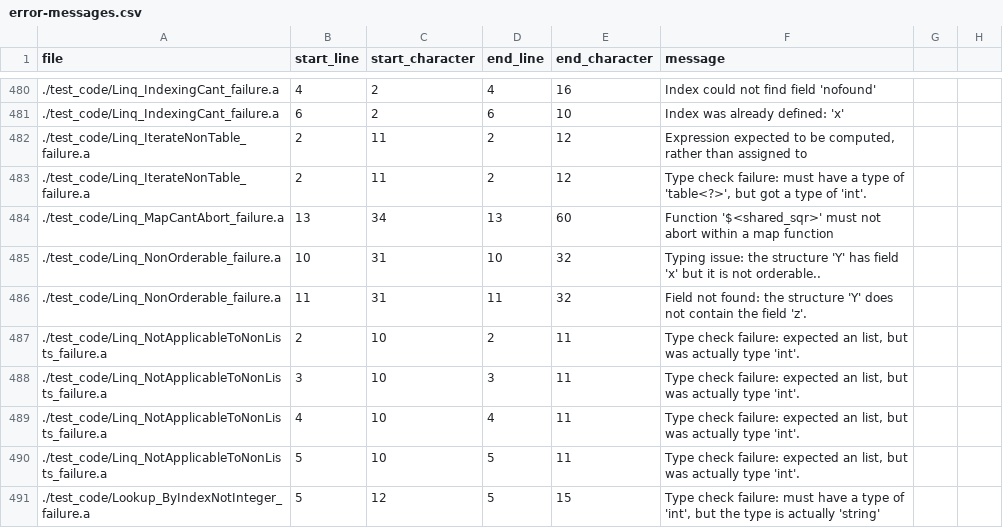
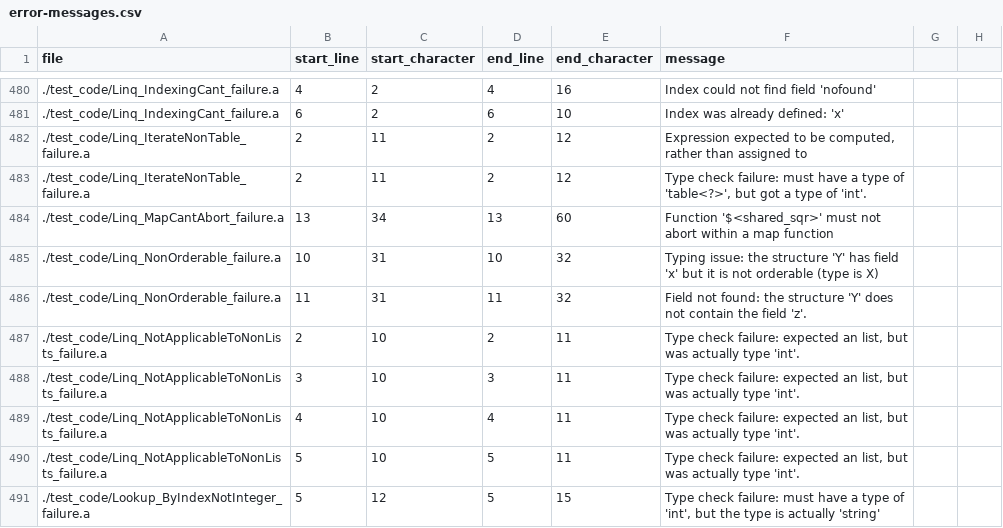
Before and after one commit to mathgladiator/adama-lang, a CSV file: core/error-messages.csv, drawn as a sheet; only a part is shown, gaps mark what is left out.

```diff
--- a/core/error-messages.csv
+++ b/core/error-messages.csv
@@ -484,3 +484,3 @@ file,start_line,start_character,end_line,end_character,message
 ./test_code/Linq_MapCantAbort_failure.a,13,34,13,60,"Function '$<shared_sqr>' must not abort within a map function"
-./test_code/Linq_NonOrderable_failure.a,10,31,10,32,"Typing issue: the structure 'Y' has field 'x' but it is not orderable.."
+./test_code/Linq_NonOrderable_failure.a,10,31,10,32,"Typing issue: the structure 'Y' has field 'x' but it is not orderable (type is X)"
 ./test_code/Linq_NonOrderable_failure.a,11,31,11,32,"Field not found: the structure 'Y' does not contain the field 'z'."
```
Also changed, not shown: 4 other files.
